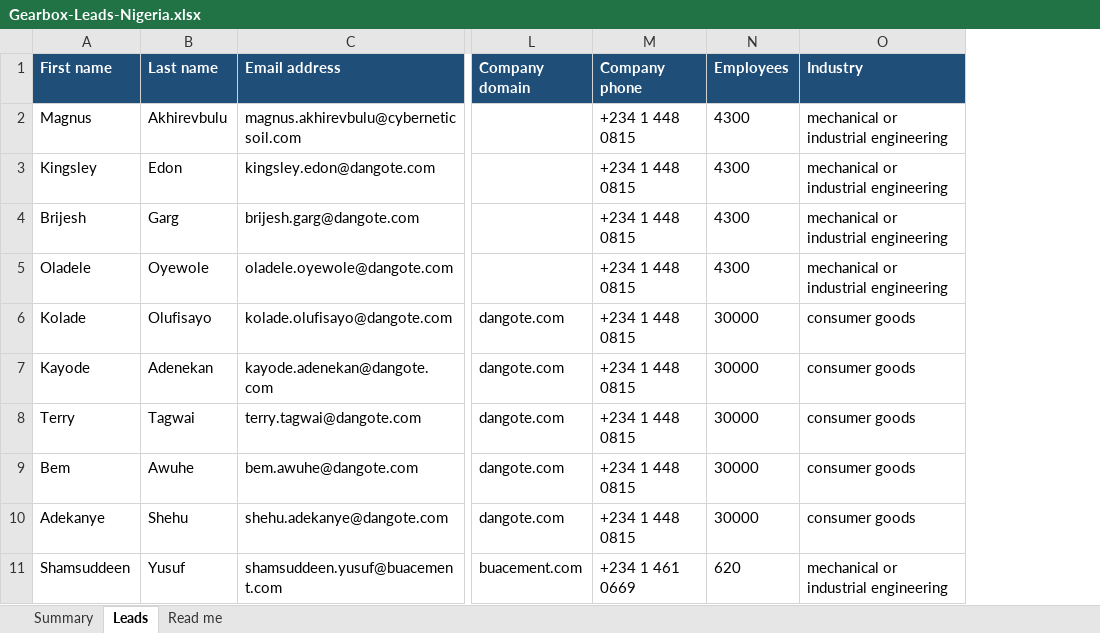
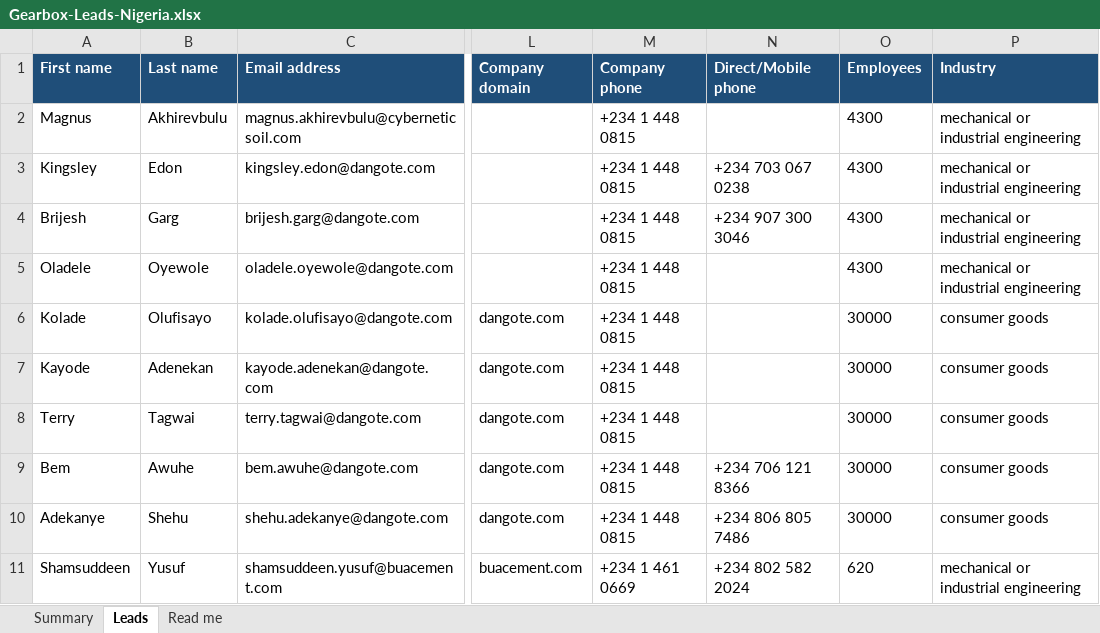
Before and after one commit to Zakdanger1997/zak, an Excel workbook: campaigns/gearbox-nigeria/Gearbox-Leads-Nigeria.xlsx, sheet Leads, drawn as a sheet; only a part is shown, gaps mark what is left out; values as stored, in another font and other column widths than the file's, no borders; the diff names each change by its address in the sheet, - before the commit and + after, or states it on an @@ line.

```diff
--- a/campaigns/gearbox-nigeria/Gearbox-Leads-Nigeria.xlsx (sheet Leads)
+++ b/campaigns/gearbox-nigeria/Gearbox-Leads-Nigeria.xlsx (sheet Leads)
+column N (Direct/Mobile phone), rows 3-11: +234 703 067 0238 | +234 907 300 3046 |  |  |  |  | +234 706 121 8366 | +234 806 805 7486 | +234 802 582 2024
```
Also changed, not shown: sheet Summary, sheet Read me, 1 other file.
